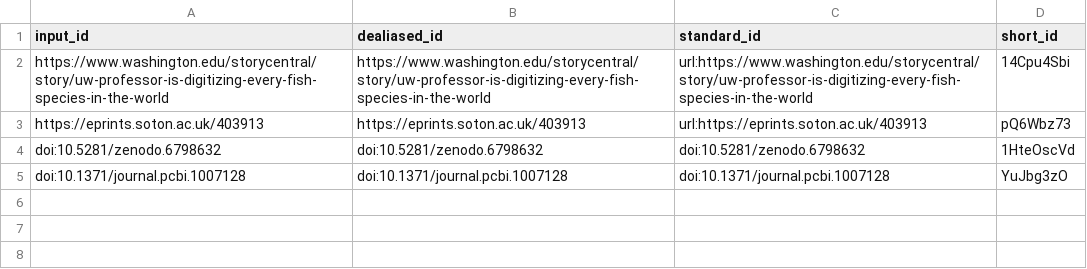
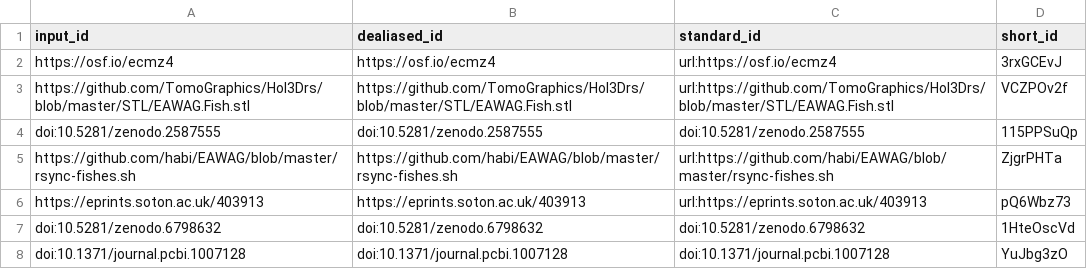
Before and after one commit to habi/EAWAG-manuscript, a TSV file: citations.tsv, drawn as a sheet.

Commit message:
Spell checker run [ci skip]
This build is based on
https://github.com/habi/EAWAG-manuscript/commit/9acb70b5cbf32c60a57e41ea5e7ab853f52345eb.

This commit was created by the following CI build and job:
https://github.com/habi/EAWAG-manuscript/commit/9acb70b5cbf32c60a57e41ea5e7ab853f52345eb/checks
https://github.com/habi/EAWAG-manuscript/actions/runs/2699087902

```diff
--- a/citations.tsv
+++ b/citations.tsv
@@ -1,3 +1,6 @@
 input_id	dealiased_id	standard_id	short_id
-https://www.washington.edu/storycentral/story/uw-professor-is-digitizing-every-fish-species-in-the-world	https://www.washington.edu/storycentral/story/uw-professor-is-digitizing-every-fish-species-in-the-world	url:https://www.washington.edu/storycentral/story/uw-professor-is-digitizing-every-fish-species-in-the-world	14Cpu4Sbi
+https://osf.io/ecmz4	https://osf.io/ecmz4	url:https://osf.io/ecmz4	3rxGCEvJ
+https://github.com/TomoGraphics/Hol3Drs/blob/master/STL/EAWAG.Fish.stl	https://github.com/TomoGraphics/Hol3Drs/blob/master/STL/EAWAG.Fish.stl	url:https://github.com/TomoGraphics/Hol3Drs/blob/master/STL/EAWAG.Fish.stl	VCZPOv2f
+doi:10.5281/zenodo.2587555	doi:10.5281/zenodo.2587555	doi:10.5281/zenodo.2587555	115PPSuQp
+https://github.com/habi/EAWAG/blob/master/rsync-fishes.sh	https://github.com/habi/EAWAG/blob/master/rsync-fishes.sh	url:https://github.com/habi/EAWAG/blob/master/rsync-fishes.sh	ZjgrPHTa
 https://eprints.soton.ac.uk/403913	https://eprints.soton.ac.uk/403913	url:https://eprints.soton.ac.uk/403913	pQ6Wbz73
```
Also changed, not shown: 8 other files.
